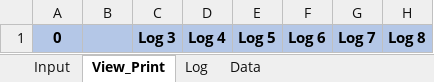
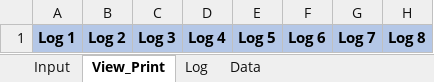
Before and after one commit to dnorthway/dnorthway.github.io, an Excel workbook: Save.xlsx, sheet View_Print, drawn as a sheet; only a part is shown; values as stored, in another font and other column widths than the file's, no borders; charts and pictures not drawn; the diff names each change by its address in the sheet, - before the commit and + after, or states it on an @@ line.

```diff
--- a/Save.xlsx (sheet View_Print)
+++ b/Save.xlsx (sheet View_Print)
-A1: 0
+A1: Log 1
-B1: (empty)
+B1: Log 2
```
Also changed, not shown: sheet Log, sheet Input.
